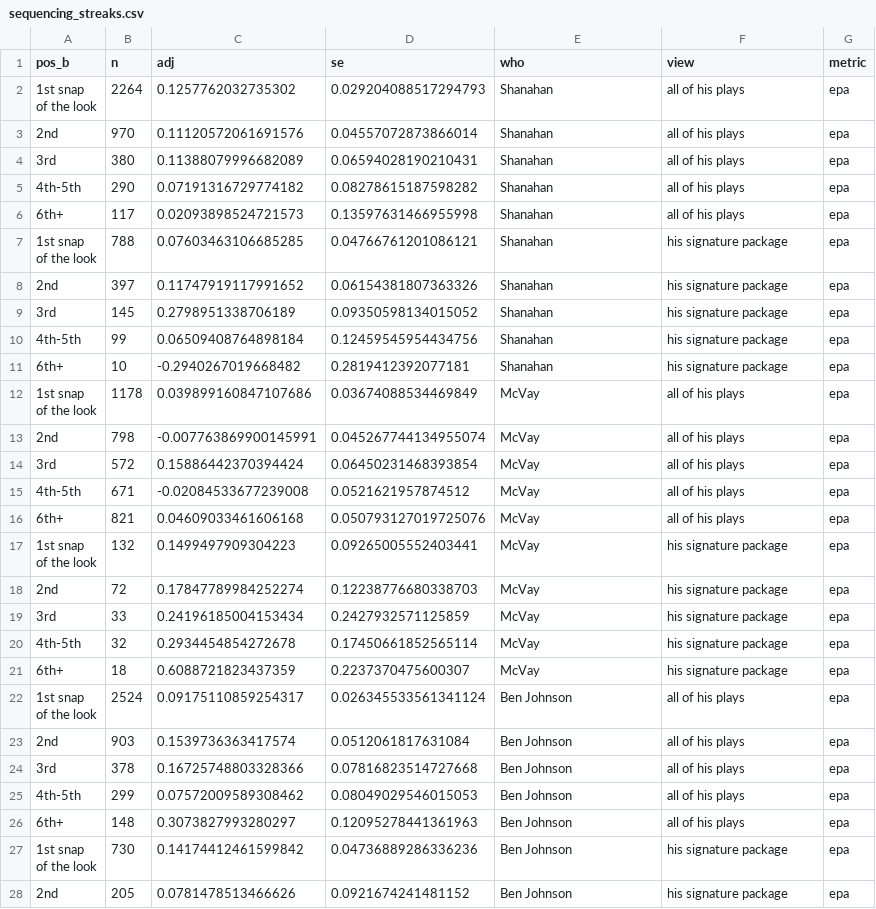
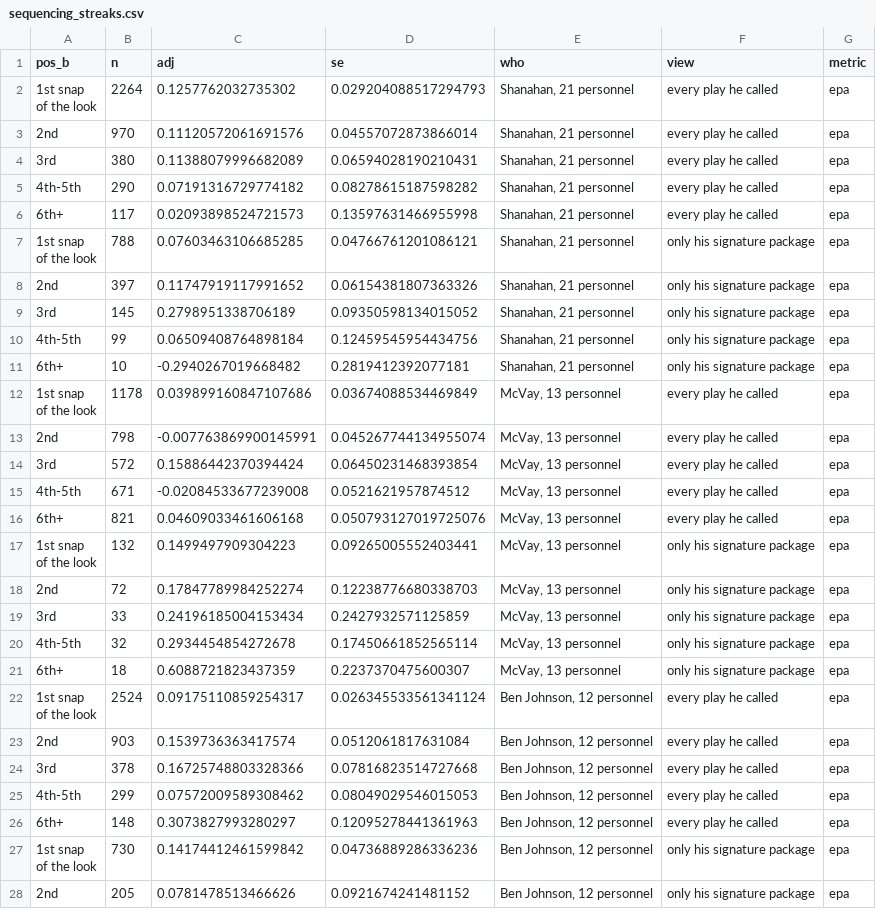
Before and after one commit to stranger9977/coaching-report-card, a CSV file: data/derived/sequencing_streaks.csv, drawn as a sheet; only a part is shown; the diff covers the shown part only.

```diff
--- a/data/derived/sequencing_streaks.csv
+++ b/data/derived/sequencing_streaks.csv
@@ -1,34 +1,34 @@
 pos_b,n,adj,se,who,view,metric
-"1st snap
-of the look",2264,0.1257762032735302,0.029204088517294793,Shanahan,all of his plays,epa
-2nd,970,0.11120572061691576,0.04557072873866014,Shanahan,all of his plays,epa
-3rd,380,0.11388079996682089,0.06594028190210431,Shanahan,all of his plays,epa
-4th-5th,290,0.07191316729774182,0.08278615187598282,Shanahan,all of his plays,epa
-6th+,117,0.02093898524721573,0.13597631466955998,Shanahan,all of his plays,epa
-"1st snap
-of the look",788,0.07603463106685285,0.04766761201086121,Shanahan,his signature package,epa
-2nd,397,0.11747919117991652,0.06154381807363326,Shanahan,his signature package,epa
-3rd,145,0.2798951338706189,0.09350598134015052,Shanahan,his signature package,epa
-4th-5th,99,0.06509408764898184,0.12459545954434756,Shanahan,his signature package,epa
-6th+,10,-0.2940267019668482,0.2819412392077181,Shanahan,his signature package,epa
-"1st snap
-of the look",1178,0.039899160847107686,0.03674088534469849,McVay,all of his plays,epa
-2nd,798,-0.007763869900145991,0.045267744134955074,McVay,all of his plays,epa
-3rd,572,0.15886442370394424,0.06450231468393854,McVay,all of his plays,epa
-4th-5th,671,-0.02084533677239008,0.0521621957874512,McVay,all of his plays,epa
-6th+,821,0.04609033461606168,0.050793127019725076,McVay,all of his plays,epa
-"1st snap
-of the look",132,0.1499497909304223,0.09265005552403441,McVay,his signature package,epa
-2nd,72,0.17847789984252274,0.12238776680338703,McVay,his signature package,epa
-3rd,33,0.24196185004153434,0.2427932571125859,McVay,his signature package,epa
-4th-5th,32,0.2934454854272678,0.17450661852565114,McVay,his signature package,epa
-6th+,18,0.6088721823437359,0.2237370475600307,McVay,his signature package,epa
-"1st snap
-of the look",2524,0.09175110859254317,0.026345533561341124,Ben Johnson,all of his plays,epa
-2nd,903,0.1539736363417574,0.0512061817631084,Ben Johnson,all of his plays,epa
-3rd,378,0.16725748803328366,0.07816823514727668,Ben Johnson,all of his plays,epa
-4th-5th,299,0.07572009589308462,0.08049029546015053,Ben Johnson,all of his plays,epa
-6th+,148,0.3073827993280297,0.12095278441361963,Ben Johnson,all of his plays,epa
-"1st snap
-of the look",730,0.14174412461599842,0.04736889286336236,Ben Johnson,his signature package,epa
-2nd,205,0.0781478513466626,0.0921674241481152,Ben Johnson,his signature package,epa
+"1st snap
+of the look",2264,0.1257762032735302,0.029204088517294793,"Shanahan, 21 personnel",every play he called,epa
+2nd,970,0.11120572061691576,0.04557072873866014,"Shanahan, 21 personnel",every play he called,epa
+3rd,380,0.11388079996682089,0.06594028190210431,"Shanahan, 21 personnel",every play he called,epa
+4th-5th,290,0.07191316729774182,0.08278615187598282,"Shanahan, 21 personnel",every play he called,epa
+6th+,117,0.02093898524721573,0.13597631466955998,"Shanahan, 21 personnel",every play he called,epa
+"1st snap
+of the look",788,0.07603463106685285,0.04766761201086121,"Shanahan, 21 personnel",only his signature package,epa
+2nd,397,0.11747919117991652,0.06154381807363326,"Shanahan, 21 personnel",only his signature package,epa
+3rd,145,0.2798951338706189,0.09350598134015052,"Shanahan, 21 personnel",only his signature package,epa
+4th-5th,99,0.06509408764898184,0.12459545954434756,"Shanahan, 21 personnel",only his signature package,epa
+6th+,10,-0.2940267019668482,0.2819412392077181,"Shanahan, 21 personnel",only his signature package,epa
+"1st snap
+of the look",1178,0.039899160847107686,0.03674088534469849,"McVay, 13 personnel",every play he called,epa
+2nd,798,-0.007763869900145991,0.045267744134955074,"McVay, 13 personnel",every play he called,epa
+3rd,572,0.15886442370394424,0.06450231468393854,"McVay, 13 personnel",every play he called,epa
+4th-5th,671,-0.02084533677239008,0.0521621957874512,"McVay, 13 personnel",every play he called,epa
+6th+,821,0.04609033461606168,0.050793127019725076,"McVay, 13 personnel",every play he called,epa
+"1st snap
+of the look",132,0.1499497909304223,0.09265005552403441,"McVay, 13 personnel",only his signature package,epa
+2nd,72,0.17847789984252274,0.12238776680338703,"McVay, 13 personnel",only his signature package,epa
+3rd,33,0.24196185004153434,0.2427932571125859,"McVay, 13 personnel",only his signature package,epa
+4th-5th,32,0.2934454854272678,0.17450661852565114,"McVay, 13 personnel",only his signature package,epa
+6th+,18,0.6088721823437359,0.2237370475600307,"McVay, 13 personnel",only his signature package,epa
+"1st snap
+of the look",2524,0.09175110859254317,0.026345533561341124,"Ben Johnson, 12 personnel",every play he called,epa
+2nd,903,0.1539736363417574,0.0512061817631084,"Ben Johnson, 12 personnel",every play he called,epa
+3rd,378,0.16725748803328366,0.07816823514727668,"Ben Johnson, 12 personnel",every play he called,epa
+4th-5th,299,0.07572009589308462,0.08049029546015053,"Ben Johnson, 12 personnel",every play he called,epa
+6th+,148,0.3073827993280297,0.12095278441361963,"Ben Johnson, 12 personnel",every play he called,epa
+"1st snap
+of the look",730,0.14174412461599842,0.04736889286336236,"Ben Johnson, 12 personnel",only his signature package,epa
+2nd,205,0.0781478513466626,0.0921674241481152,"Ben Johnson, 12 personnel",only his signature package,epa
```
Also changed, not shown: 66 edited cells elsewhere in this file, data/derived/sequencing_currencies.csv, 5 other files.
